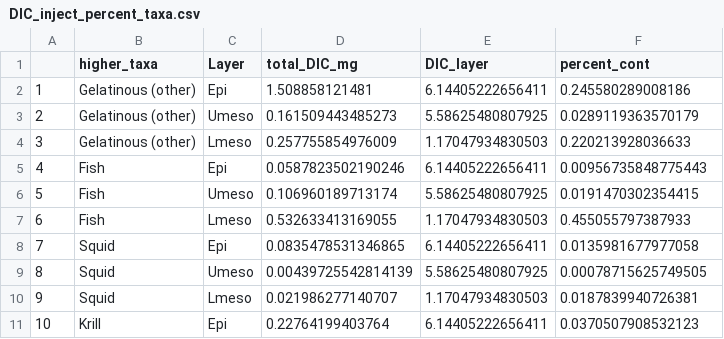
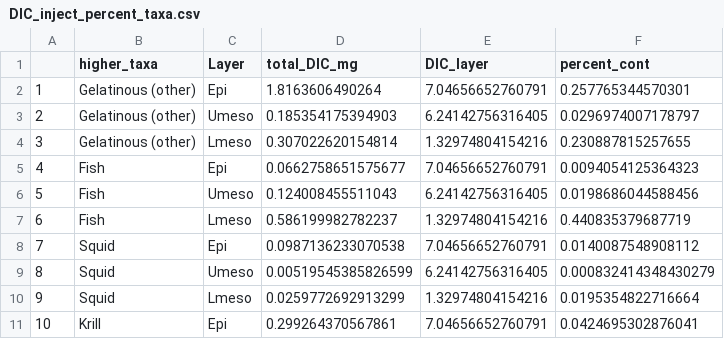
Before and after one commit to katybbaker/MesoMizer, a CSV file: MesoMizer/DIC_inject_percent_taxa.csv, drawn as a sheet; only a part is shown; the diff covers the shown part only.

```diff
--- a/MesoMizer/DIC_inject_percent_taxa.csv
+++ b/MesoMizer/DIC_inject_percent_taxa.csv
@@ -1,11 +1,11 @@
 "","higher_taxa","Layer","total_DIC_mg","DIC_layer","percent_cont"
-"1","Gelatinous (other)","Epi",1.508858121481,6.14405222656411,0.245580289008186
-"2","Gelatinous (other)","Umeso",0.161509443485273,5.58625480807925,0.0289119363570179
-"3","Gelatinous (other)","Lmeso",0.257755854976009,1.17047934830503,0.220213928036633
-"4","Fish","Epi",0.0587823502190246,6.14405222656411,0.00956735848775443
-"5","Fish","Umeso",0.106960189713174,5.58625480807925,0.0191470302354415
-"6","Fish","Lmeso",0.532633413169055,1.17047934830503,0.455055797387933
-"7","Squid","Epi",0.0835478531346865,6.14405222656411,0.0135981677977058
-"8","Squid","Umeso",0.00439725542814139,5.58625480807925,0.00078715625749505
-"9","Squid","Lmeso",0.021986277140707,1.17047934830503,0.0187839940726381
-"10","Krill","Epi",0.22764199403764,6.14405222656411,0.0370507908532123
+"1","Gelatinous (other)","Epi",1.8163606490264,7.04656652760791,0.257765344570301
+"2","Gelatinous (other)","Umeso",0.185354175394903,6.24142756316405,0.0296974007178797
+"3","Gelatinous (other)","Lmeso",0.307022620154814,1.32974804154216,0.230887815257655
+"4","Fish","Epi",0.0662758651575677,7.04656652760791,0.0094054125364323
+"5","Fish","Umeso",0.124008455511043,6.24142756316405,0.0198686044588456
+"6","Fish","Lmeso",0.586199982782237,1.32974804154216,0.440835379687719
+"7","Squid","Epi",0.0987136233070538,7.04656652760791,0.0140087548908112
+"8","Squid","Umeso",0.00519545385826599,6.24142756316405,0.000832414348430279
+"9","Squid","Lmeso",0.0259772692913299,1.32974804154216,0.0195354822716664
+"10","Krill","Epi",0.299264370567861,7.04656652760791,0.0424695302876041
```
Also changed, not shown: 27 edited cells elsewhere in this file, MesoMizer/Biomass_persize.csv, MesoMizer/POC_inject_percent_taxa.csv, 33 other files.
